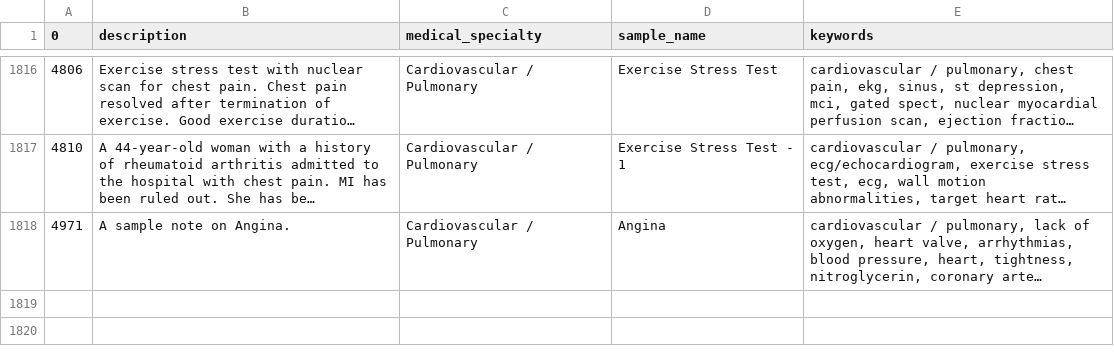
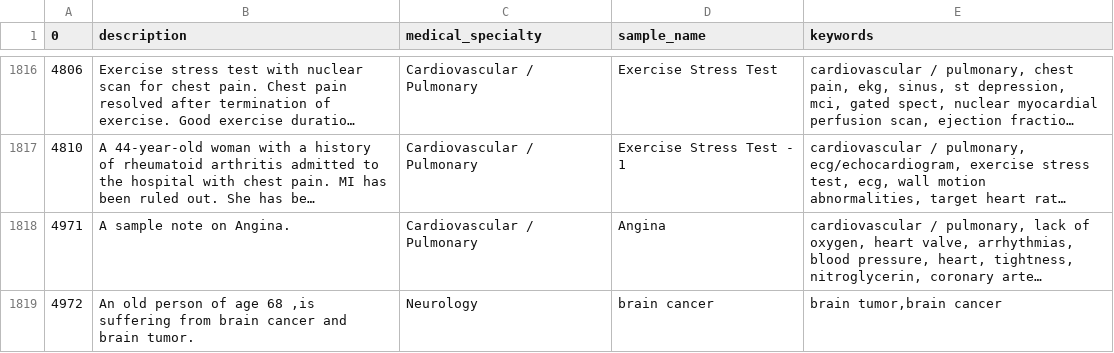
Before and after one commit to pskr0/MajorProject, a CSV file: mtsamples half.csv, drawn as a sheet; only a part is shown, gaps mark what is left out; long unchanged cells end in …; the diff names each change by its address in the sheet, - before the commit and + after, or states it on an @@ line.

```diff
--- a/mtsamples half.csv
+++ b/mtsamples half.csv
+row 1819: 4972 | An old person of age 68 ,is suffering from brain cancer and brain tumor. | Neurology | brain cancer | brain tumor,brain cancer
```
Also changed, not shown: 7 other files.
